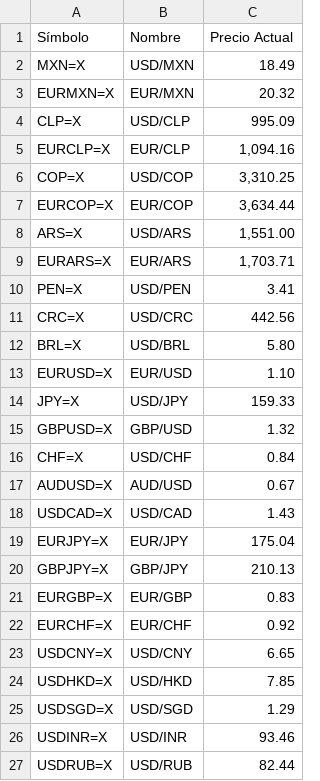
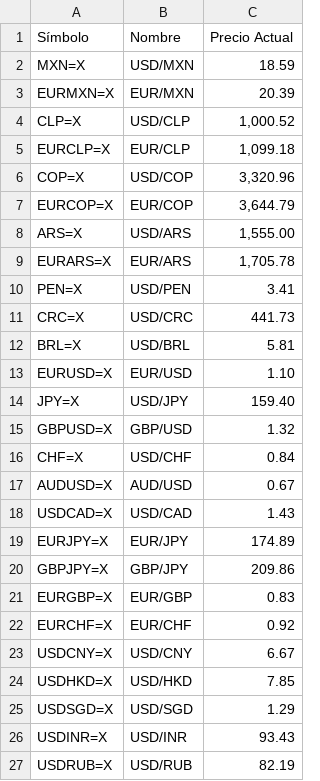
Before and after one commit to kzv50d/Divisas, a CSV file: catalogo_divisas.csv, drawn as a sheet.

```diff
--- a/catalogo_divisas.csv
+++ b/catalogo_divisas.csv
@@ -1,15 +1,15 @@
 Símbolo,Nombre,Precio Actual
-MXN=X,USD/MXN,18.49
-EURMXN=X,EUR/MXN,20.32
-CLP=X,USD/CLP,995.09
-EURCLP=X,EUR/CLP,"1,094.16"
-COP=X,USD/COP,"3,310.25"
-EURCOP=X,EUR/COP,"3,634.44"
-ARS=X,USD/ARS,"1,551.00"
-EURARS=X,EUR/ARS,"1,703.71"
+MXN=X,USD/MXN,18.59
+EURMXN=X,EUR/MXN,20.39
+CLP=X,USD/CLP,"1,000.52"
+EURCLP=X,EUR/CLP,"1,099.18"
+COP=X,USD/COP,"3,320.96"
+EURCOP=X,EUR/COP,"3,644.79"
+ARS=X,USD/ARS,"1,555.00"
+EURARS=X,EUR/ARS,"1,705.78"
 PEN=X,USD/PEN,3.41
-CRC=X,USD/CRC,442.56
-BRL=X,USD/BRL,5.80
+CRC=X,USD/CRC,441.73
+BRL=X,USD/BRL,5.81
 EURUSD=X,EUR/USD,1.10
-JPY=X,USD/JPY,159.33
+JPY=X,USD/JPY,159.40
 GBPUSD=X,GBP/USD,1.32
@@ -18,10 +18,10 @@ AUDUSD=X,AUD/USD,0.67
 USDCAD=X,USD/CAD,1.43
-EURJPY=X,EUR/JPY,175.04
-GBPJPY=X,GBP/JPY,210.13
+EURJPY=X,EUR/JPY,174.89
+GBPJPY=X,GBP/JPY,209.86
 EURGBP=X,EUR/GBP,0.83
 EURCHF=X,EUR/CHF,0.92
-USDCNY=X,USD/CNY,6.65
+USDCNY=X,USD/CNY,6.67
 USDHKD=X,USD/HKD,7.85
 USDSGD=X,USD/SGD,1.29
-USDINR=X,USD/INR,93.46
-USDRUB=X,USD/RUB,82.44
+USDINR=X,USD/INR,93.43
+USDRUB=X,USD/RUB,82.19
```
